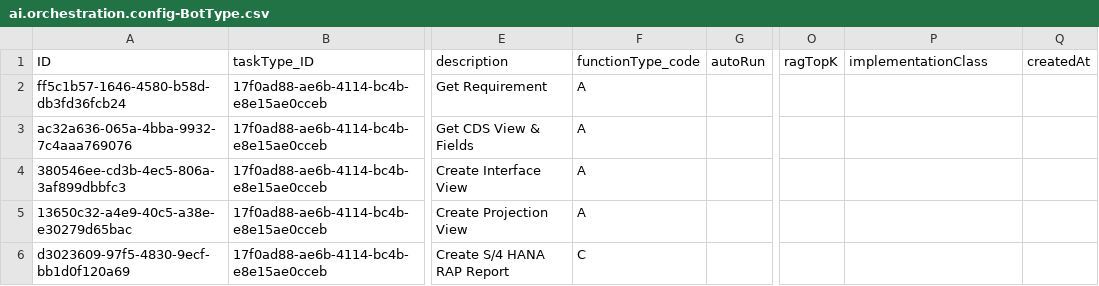
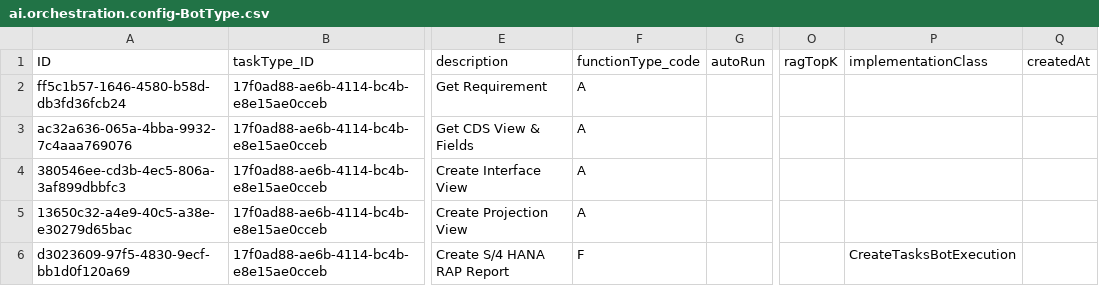
Before and after one commit to dreadedhairlock/ai2code_new, a CSV file: db/data/ai.orchestration.config-BotType.csv, drawn as a sheet; only a part is shown, gaps mark what is left out; the diff names each change by its address in the sheet, - before the commit and + after, or states it on an @@ line.

```diff
--- a/db/data/ai.orchestration.config-BotType.csv
+++ b/db/data/ai.orchestration.config-BotType.csv
-F6 (functionType_code): C
+F6 (functionType_code): F
-P6 (implementationClass): (empty)
+P6 (implementationClass): CreateTasksBotExecution
```
Also changed, not shown: db/data/ai.orchestration.config-PromptText.csv, 21 other files.
